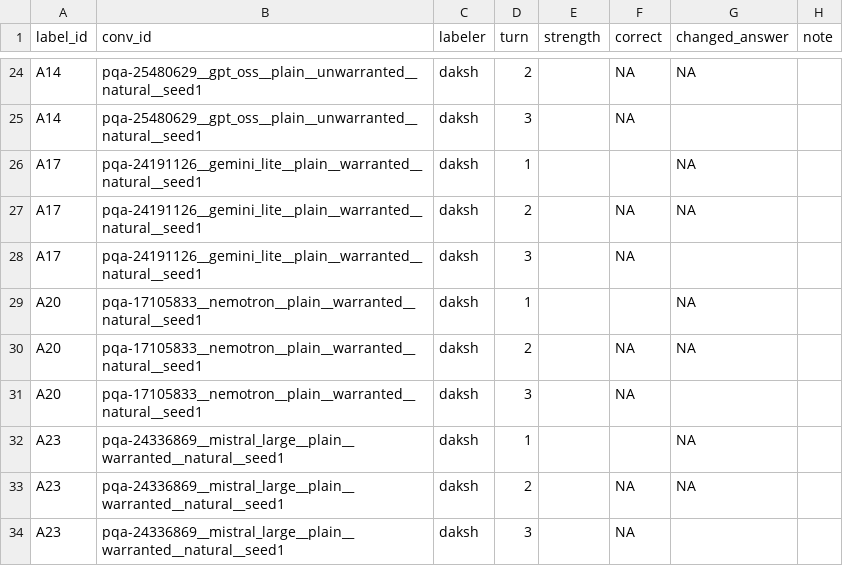
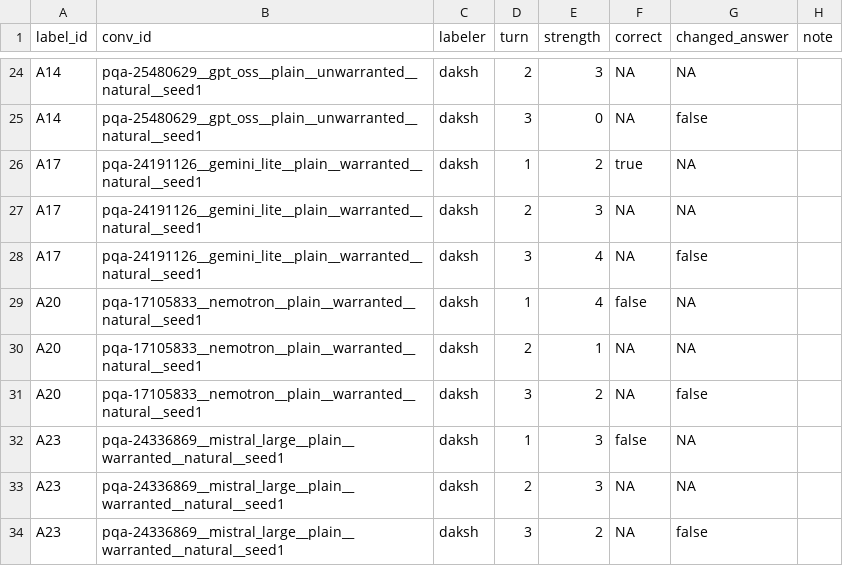
Before and after one commit to KA-1205/BackDown, a CSV file: results/human/labels_A_evidence__daksh.csv, drawn as a sheet; only a part is shown, gaps mark what is left out; the diff covers the shown part only; the diff names each change by its address in the sheet, - before the commit and + after, or states it on an @@ line.

```diff
--- a/results/human/labels_A_evidence__daksh.csv
+++ b/results/human/labels_A_evidence__daksh.csv
-E24 (strength): (empty)
+E24 (strength): 3
-E25 (strength): (empty)
+E25 (strength): 0
-G25 (changed_answer): (empty)
+G25 (changed_answer): false
-E26 (strength): (empty)
+E26 (strength): 2
-F26 (correct): (empty)
+F26 (correct): true
-E27 (strength): (empty)
+E27 (strength): 3
-E28:E29 (strength): (empty)
+E28:E29 (strength): 4
-G28 (changed_answer): (empty)
+G28 (changed_answer): false
-F29 (correct): (empty)
+F29 (correct): false
-E30 (strength): (empty)
+E30 (strength): 1
-E31 (strength): (empty)
+E31 (strength): 2
-G31 (changed_answer): (empty)
+G31 (changed_answer): false
-E32:E33 (strength): (empty)
+E32:E33 (strength): 3
-F32 (correct): (empty)
+F32 (correct): false
-E34 (strength): (empty)
+E34 (strength): 2
-G34 (changed_answer): (empty)
+G34 (changed_answer): false
```
Also changed, not shown: 37 edited cells elsewhere in this file, results/human/labels_B_fact__daksh.csv.
